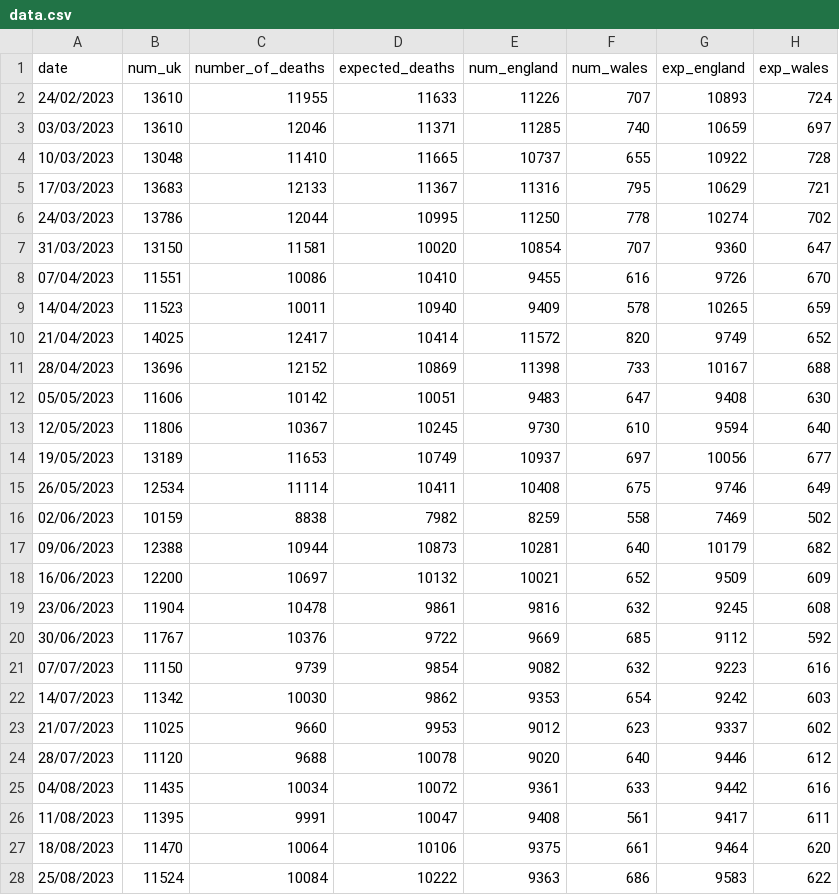
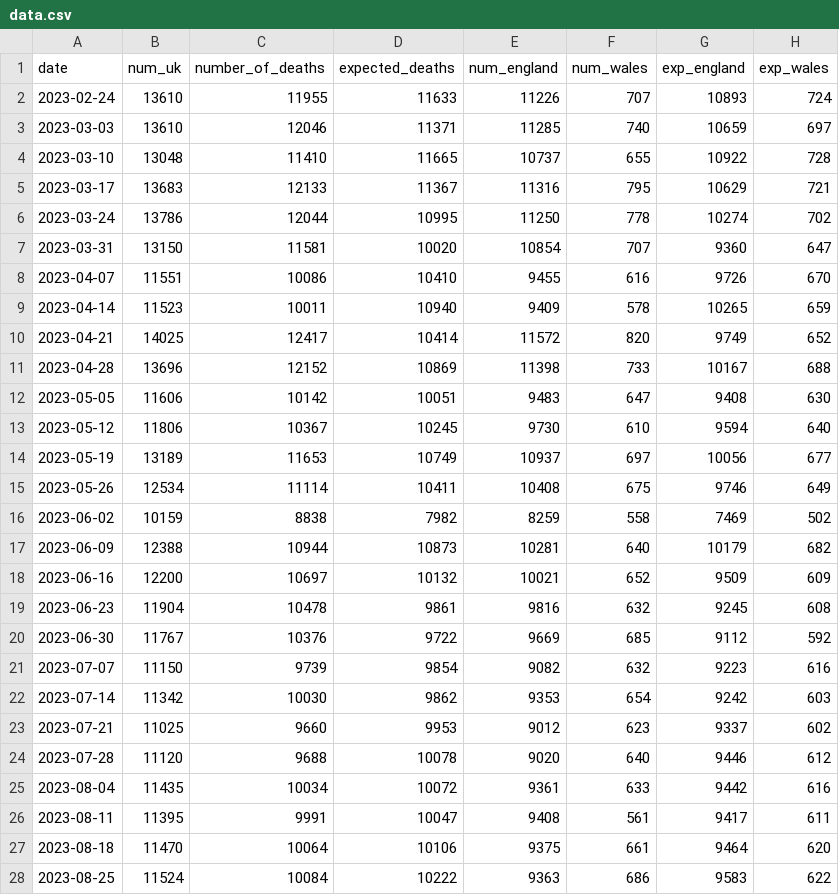
Before and after one commit to ONSSamBennett/rti-dashboard, a CSV file: static/data/data.csv, drawn as a sheet; only a part is shown; the diff covers the shown part only; the diff names each change by its address in the sheet, - before the commit and + after, or states it on an @@ line.

```diff
--- a/static/data/data.csv
+++ b/static/data/data.csv
-A2 (date): 24/02/2023
+A2 (date): 2023-02-24
-A3 (date): 03/03/2023
+A3 (date): 2023-03-03
-A4 (date): 10/03/2023
+A4 (date): 2023-03-10
-A5 (date): 17/03/2023
+A5 (date): 2023-03-17
-A6 (date): 24/03/2023
+A6 (date): 2023-03-24
-A7 (date): 31/03/2023
+A7 (date): 2023-03-31
-A8 (date): 07/04/2023
+A8 (date): 2023-04-07
-A9 (date): 14/04/2023
+A9 (date): 2023-04-14
-A10 (date): 21/04/2023
+A10 (date): 2023-04-21
-A11 (date): 28/04/2023
+A11 (date): 2023-04-28
-A12 (date): 05/05/2023
+A12 (date): 2023-05-05
-A13 (date): 12/05/2023
+A13 (date): 2023-05-12
-A14 (date): 19/05/2023
+A14 (date): 2023-05-19
-A15 (date): 26/05/2023
+A15 (date): 2023-05-26
-A16 (date): 02/06/2023
+A16 (date): 2023-06-02
-A17 (date): 09/06/2023
+A17 (date): 2023-06-09
-A18 (date): 16/06/2023
+A18 (date): 2023-06-16
-A19 (date): 23/06/2023
+A19 (date): 2023-06-23
-A20 (date): 30/06/2023
+A20 (date): 2023-06-30
-A21 (date): 07/07/2023
+A21 (date): 2023-07-07
-A22 (date): 14/07/2023
+A22 (date): 2023-07-14
-A23 (date): 21/07/2023
+A23 (date): 2023-07-21
-A24 (date): 28/07/2023
+A24 (date): 2023-07-28
-A25 (date): 04/08/2023
+A25 (date): 2023-08-04
-A26 (date): 11/08/2023
+A26 (date): 2023-08-11
-A27 (date): 18/08/2023
+A27 (date): 2023-08-18
-A28 (date): 25/08/2023
+A28 (date): 2023-08-25
```
Also changed, not shown: 78 edited cells elsewhere in this file, 2 other files.
